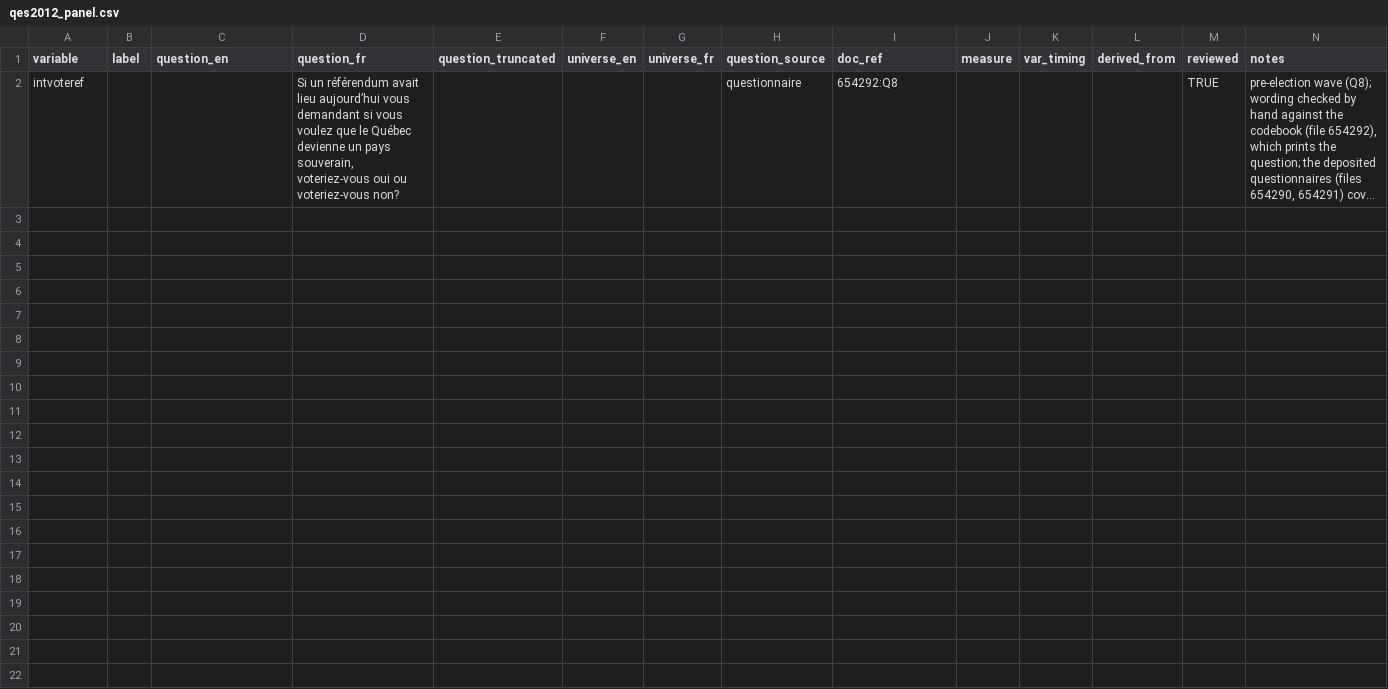
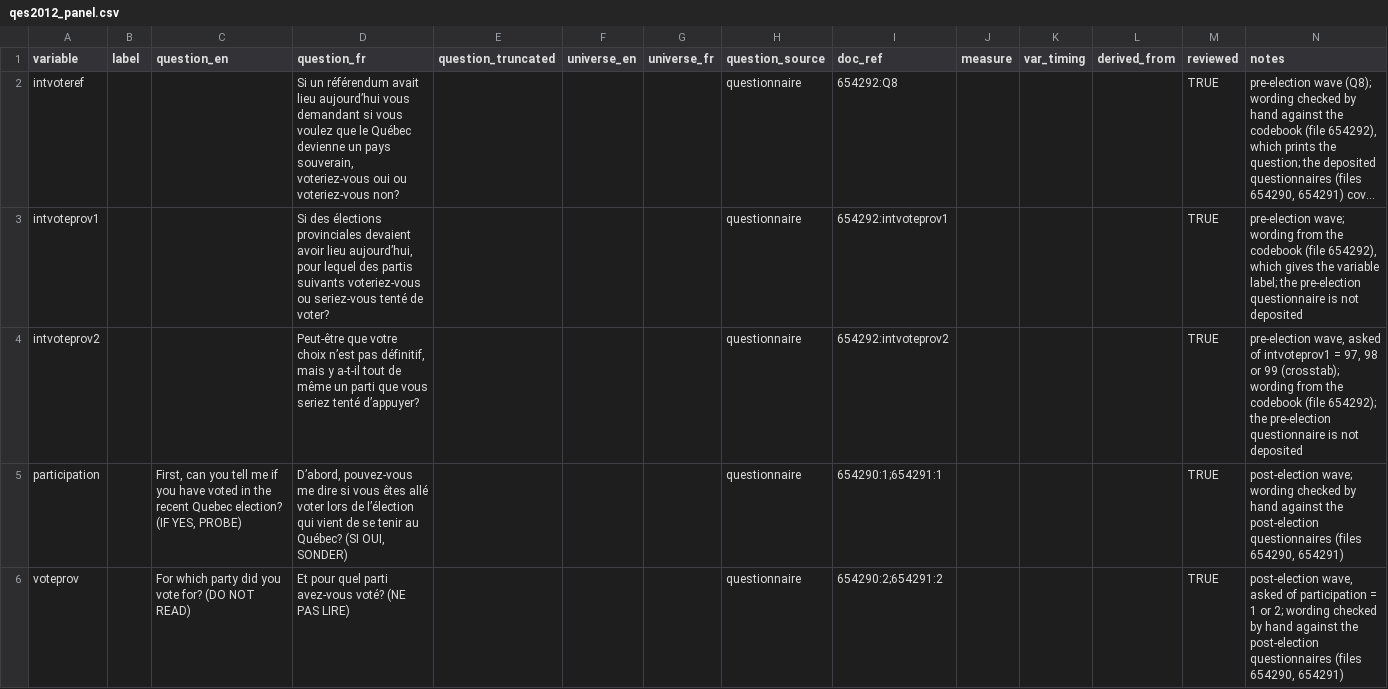
Before and after one commit to ThomasGareau/qesR, a CSV file: data-raw/questions/qes2012_panel.csv, drawn as a sheet; long unchanged cells end in …; the diff names each change by its address in the sheet, - before the commit and + after, or states it on an @@ line.

Commit message:
HZ5: harmonize qes2007, qes2008, qes2012_panel, CROP polls and the 1998 panel
Spec 0.3.0 adds qes2007, qes2008, the pooled CROP 2007-2010 polls (one
stratum per poll) and the 1998 panel (pre and post waves, firm as
stratum), plus vote and turnout rows for qes2012_panel and the new target
sov_partnership_1995. All new crosswalk rows are in review and every new
weight is needs_review, so harmonized weights stay NA until documented.
Data checks, V-P1 and V-L1 pass on the originals; expected marginals and
hashes regenerated. qes_design() uses the new stratum column. Evidence
gaps and departures from the design are listed in dev/open-questions.md.
Dictionary 1.0.2, version 0.6.0.9000, EN/FR articles updated.

```diff
--- a/data-raw/questions/qes2012_panel.csv
+++ b/data-raw/questions/qes2012_panel.csv
+row 3: intvoteprov1 |  |  | Si des élections provinciales devaient avoir lieu aujourd’hui, pour lequel des partis suivants voteriez-vous ou seriez-vous tenté de voter? |  |  |  | questionnaire | 654292:intvoteprov1 |  |  |  | TRUE | pre-election wave; wording from the codebook (file 654292), which gives the variable label; the pre-election questionnaire is not deposited
+row 4: intvoteprov2 |  |  | Peut-être que votre choix n’est pas définitif, mais y a-t-il tout de même un parti que vous seriez tenté d’appuyer? |  |  |  | questionnaire | 654292:intvoteprov2 |  |  |  | TRUE | pre-election wave, asked of intvoteprov1 = 97, 98 or 99 (crosstab); wording from the codebook (file 654292); the pre-election questionnaire is not deposited
+row 5: participation |  | First, can you tell me if you have voted in the recent Quebec election? (IF YES, PROBE) | D’abord, pouvez-vous me dire si vous êtes allé voter lors de l’élection qui vient de se tenir au Québec? (SI OUI, SONDER) |  |  |  | questionnaire | 654290:1;654291:1 |  |  |  | TRUE | post-election wave; wording checked by hand against the post-election questionnaires (files 654290, 654291)
+row 6: voteprov |  | For which party did you vote for? (DO NOT READ) | Et pour quel parti avez-vous voté? (NE PAS LIRE) |  |  |  | questionnaire | 654290:2;654291:2 |  |  |  | TRUE | post-election wave, asked of participation = 1 or 2; wording checked by hand against the post-election questionnaires (files 654290, 654291)
```
Also changed, not shown: data-raw/questions/qes2008.csv, inst/extdata/harmonize/CHANGES.csv, 41 other files.
